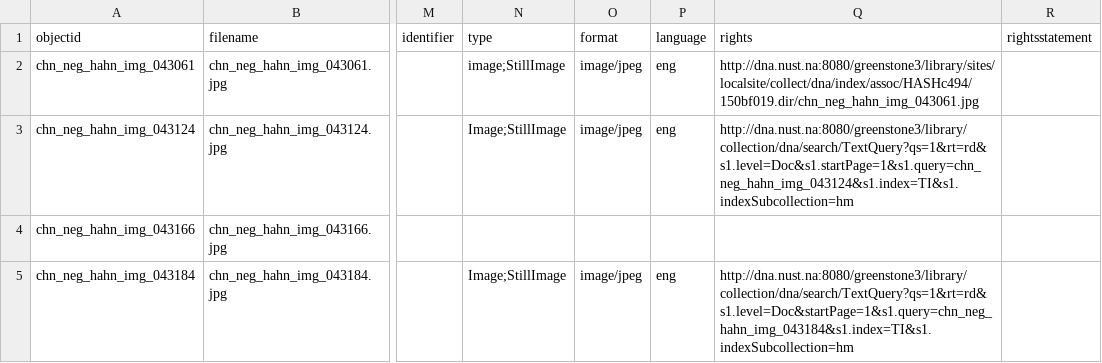
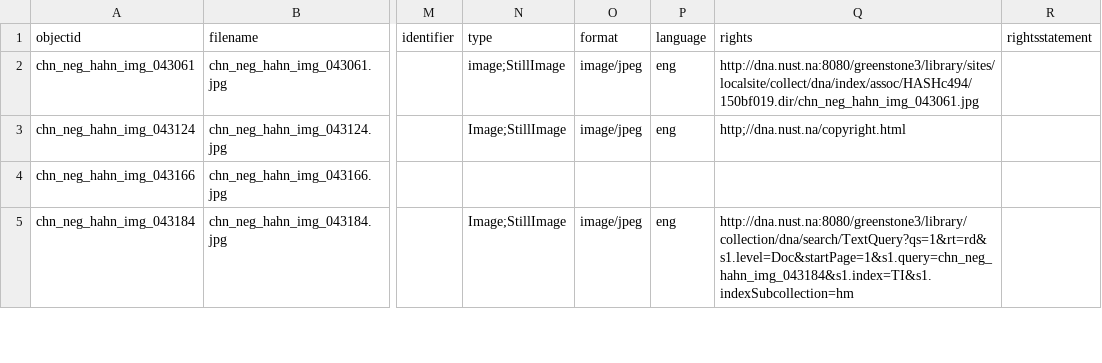
Before and after one commit to nustlib/heritage_week, a CSV file: _data/heritageweek.csv, drawn as a sheet; only a part is shown, gaps mark what is left out; the diff names each change by its address in the sheet, - before the commit and + after, or states it on an @@ line.

Commit message:
Update heritageweek.csv

```diff
--- a/_data/heritageweek.csv
+++ b/_data/heritageweek.csv
-Q3 (rights): http://dna.nust.na:8080/greenstone3/library/collection/dna/search/TextQuery?qs=1&rt=rd&s1.level=Doc&s1.startPage=1&s1.query=chn_neg_hahn_img_043124&s1.index=TI&s1.indexSubcollection=hm
+Q3 (rights): http;//dna.nust.na/copyright.html
```
